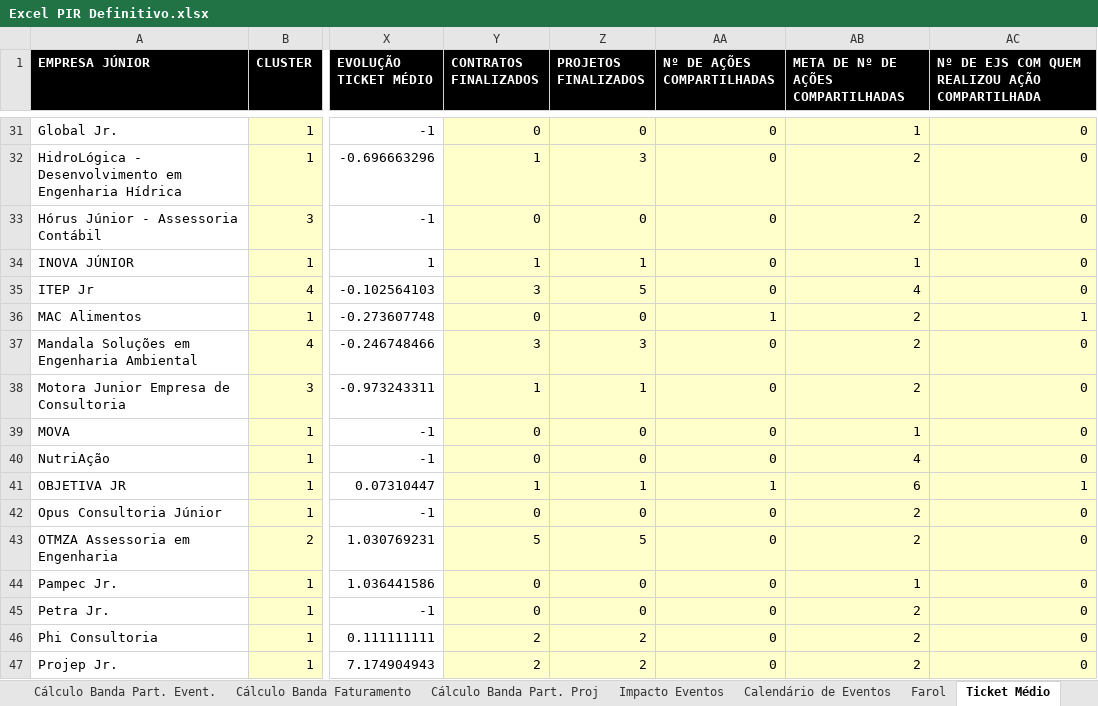
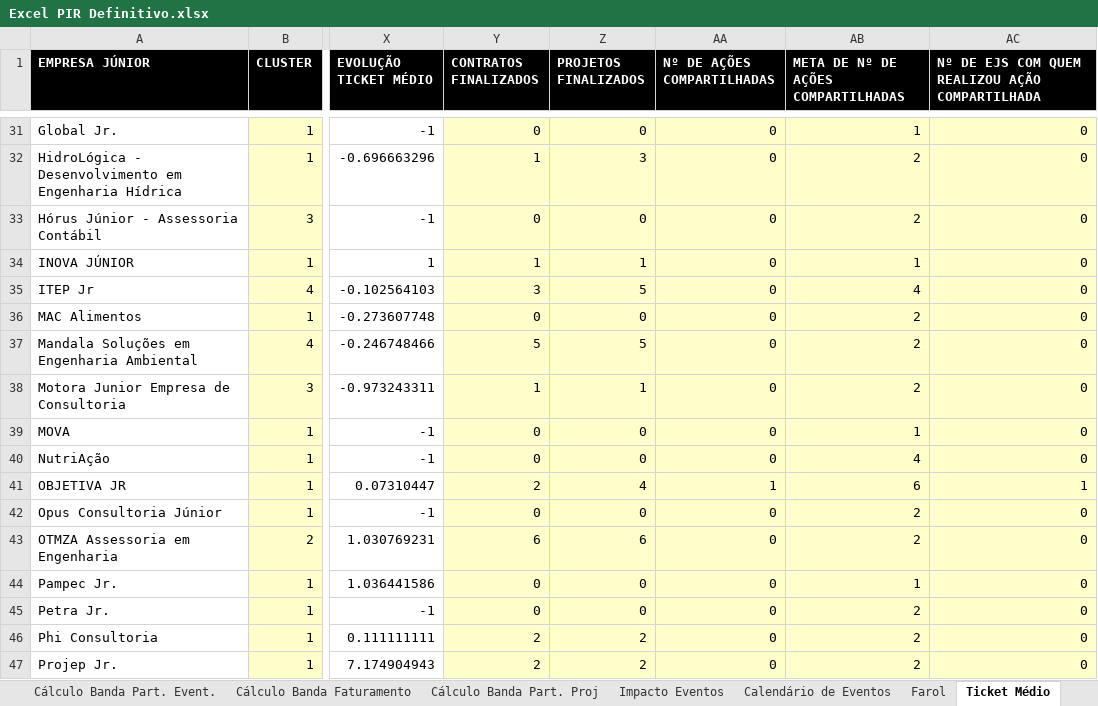
Before and after one commit to ricardorohrs/FejersBI, an Excel workbook: Excel PIR Definitivo.xlsx, sheet Ticket Médio, drawn as a sheet; only a part is shown, gaps mark what is left out; values as stored, in another font and other column widths than the file's, no borders; the diff covers the shown part only; the diff names each change by its address in the sheet, - before the commit and + after, or states it on an @@ line.

```diff
--- a/Excel PIR Definitivo.xlsx (sheet Ticket Médio)
+++ b/Excel PIR Definitivo.xlsx (sheet Ticket Médio)
-AA36 (Nº DE AÇÕES COMPARTILHADAS): 1
+AA36 (Nº DE AÇÕES COMPARTILHADAS): 0
-AC36: 1
+AC36: 0
-Y37 (CONTRATOS FINALIZADOS): 3
+Y37 (CONTRATOS FINALIZADOS): 5
-Z37 (PROJETOS FINALIZADOS): 3
+Z37 (PROJETOS FINALIZADOS): 5
-Y41 (CONTRATOS FINALIZADOS): 1
+Y41 (CONTRATOS FINALIZADOS): 2
-Z41 (PROJETOS FINALIZADOS): 1
+Z41 (PROJETOS FINALIZADOS): 4
-Y43 (CONTRATOS FINALIZADOS): 5
+Y43 (CONTRATOS FINALIZADOS): 6
-Z43 (PROJETOS FINALIZADOS): 5
+Z43 (PROJETOS FINALIZADOS): 6
```
Also changed, not shown: 23 edited cells elsewhere in this sheet.
